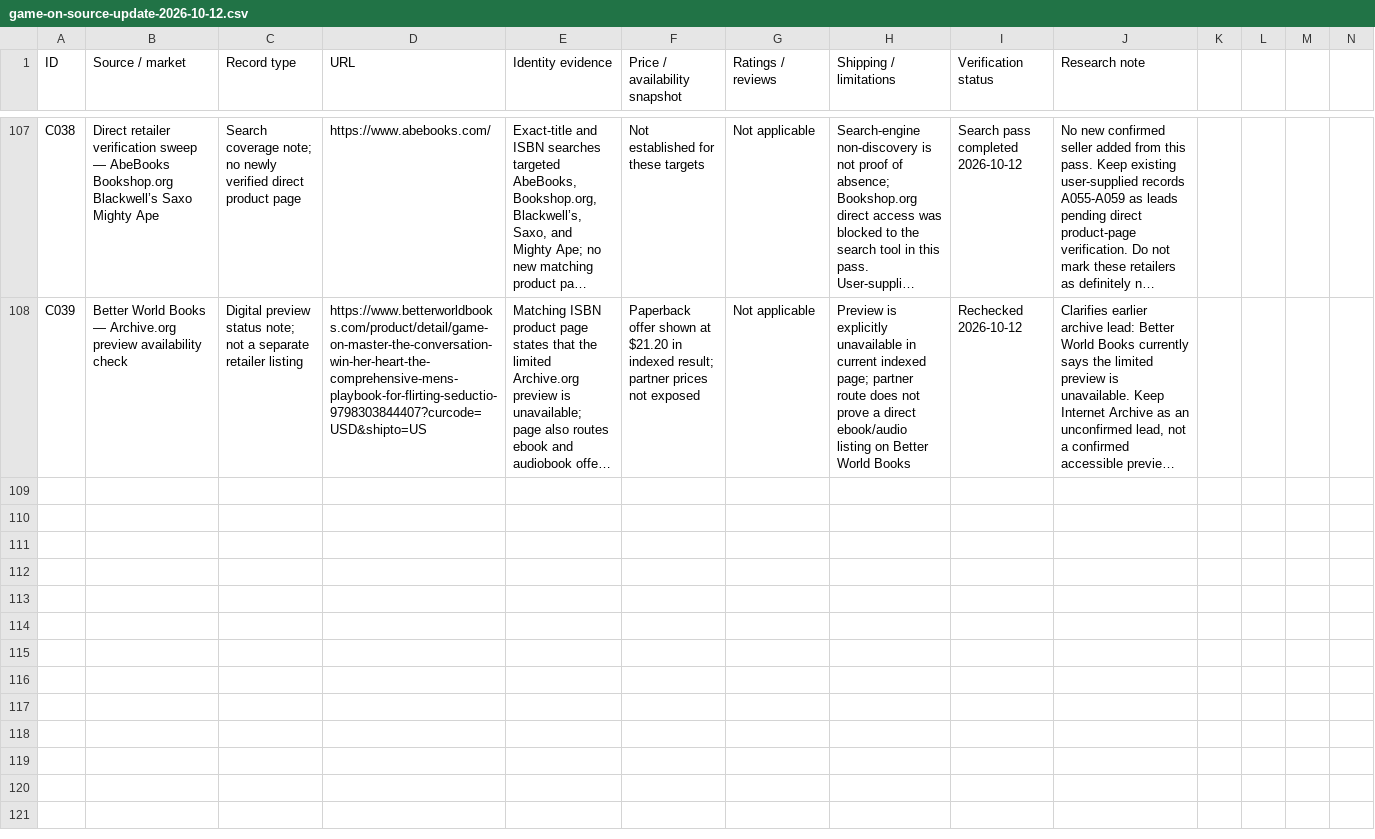
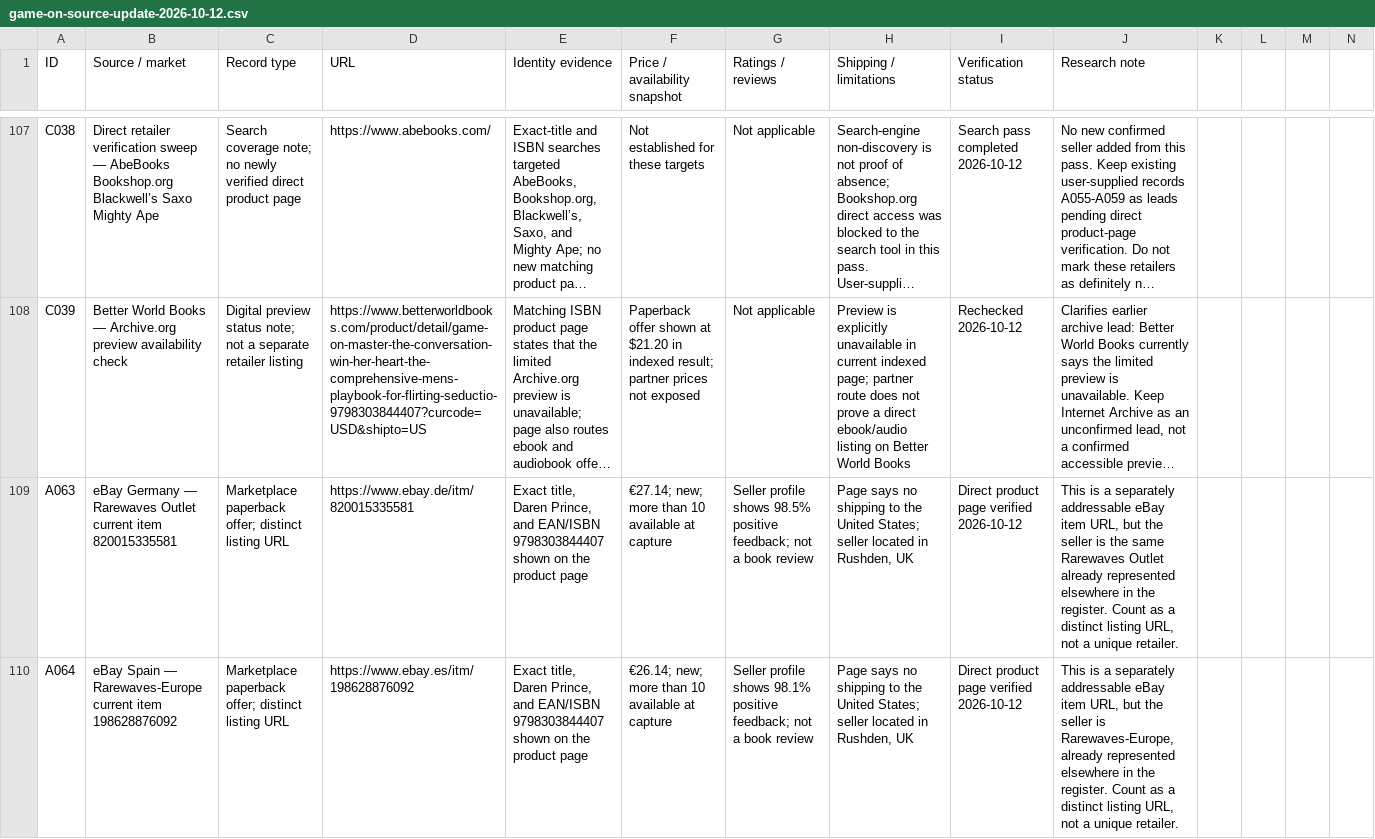
Before and after one commit to darenprince/darenprince-author, a CSV file: docs/research/game-on-source-update-2026-10-12.csv, drawn as a sheet; only a part is shown, gaps mark what is left out; long unchanged cells end in …; rows hold the shown columns only; the diff covers the shown part only; the diff names each change by its address in the sheet, - before the commit and + after, or states it on an @@ line.

Commit message:
research: add current eBay offers and direct reader/video mentions

```diff
--- a/docs/research/game-on-source-update-2026-10-12.csv
+++ b/docs/research/game-on-source-update-2026-10-12.csv
+row 109: A063 | eBay Germany — Rarewaves Outlet current item 820015335581 | Marketplace paperback offer; distinct listing URL | https://www.ebay.de/itm/820015335581 | Exact title, Daren Prince, and EAN/ISBN 9798303844407 shown on the product page | €27.14; new; more than 10 available at capture | Seller profile shows 98.5% positive feedback; not a book review | Page says no shipping to the United States; seller located in Rushden, UK | Direct product page verified 2026-10-12 | This is a separately addressable eBay item URL, but the seller is the same Rarewaves Outlet already represented elsewhere in the register. Count as a distinct listing URL, not a unique retailer.
+row 110: A064 | eBay Spain — Rarewaves-Europe current item 198628876092 | Marketplace paperback offer; distinct listing URL | https://www.ebay.es/itm/198628876092 | Exact title, Daren Prince, and EAN/ISBN 9798303844407 shown on the product page | €26.14; new; more than 10 available at capture | Seller profile shows 98.1% positive feedback; not a book review | Page says no shipping to the United States; seller located in Rushden, UK | Direct product page verified 2026-10-12 | This is a separately addressable eBay item URL, but the seller is Rarewaves-Europe, already represented elsewhere in the register. Count as a distinct listing URL, not a unique retailer.
```
Also changed, not shown: 2 added rows elsewhere in this file.
